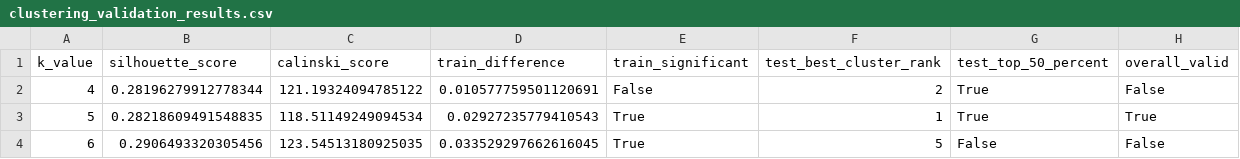
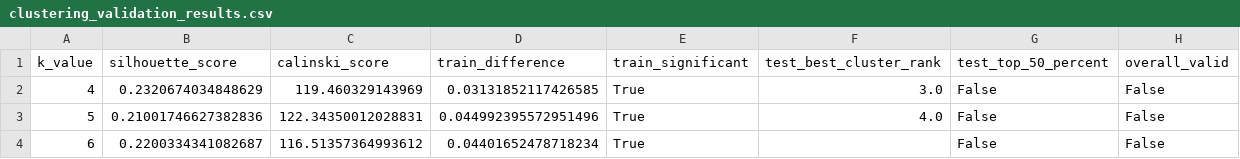
Before and after one commit to HaOooMi/Stock, a CSV file: machine learning/ML output/reports/clustering_validation_results.csv, drawn as a sheet.

```diff
--- a/machine learning/ML output/reports/clustering_validation_results.csv
+++ b/machine learning/ML output/reports/clustering_validation_results.csv
@@ -1,4 +1,4 @@
 k_value,silhouette_score,calinski_score,train_difference,train_significant,test_best_cluster_rank,test_top_50_percent,overall_valid
-4,0.28196279912778344,121.19324094785122,0.010577759501120691,False,2,True,False
-5,0.28218609491548835,118.51149249094534,0.02927235779410543,True,1,True,True
-6,0.2906493320305456,123.54513180925035,0.033529297662616045,True,5,False,False
+4,0.2320674034848629,119.460329143969,0.03131852117426585,True,3.0,False,False
+5,0.21001746627382836,122.34350012028831,0.044992395572951496,True,4.0,False,False
+6,0.2200334341082687,116.51357364993612,0.04401652478718234,True,,False,False
```
Also changed, not shown: machine learning/ML output/reports/cluster_comparison.csv, machine learning/ML output/reports/cluster_features_k4.csv, 52 other files.
